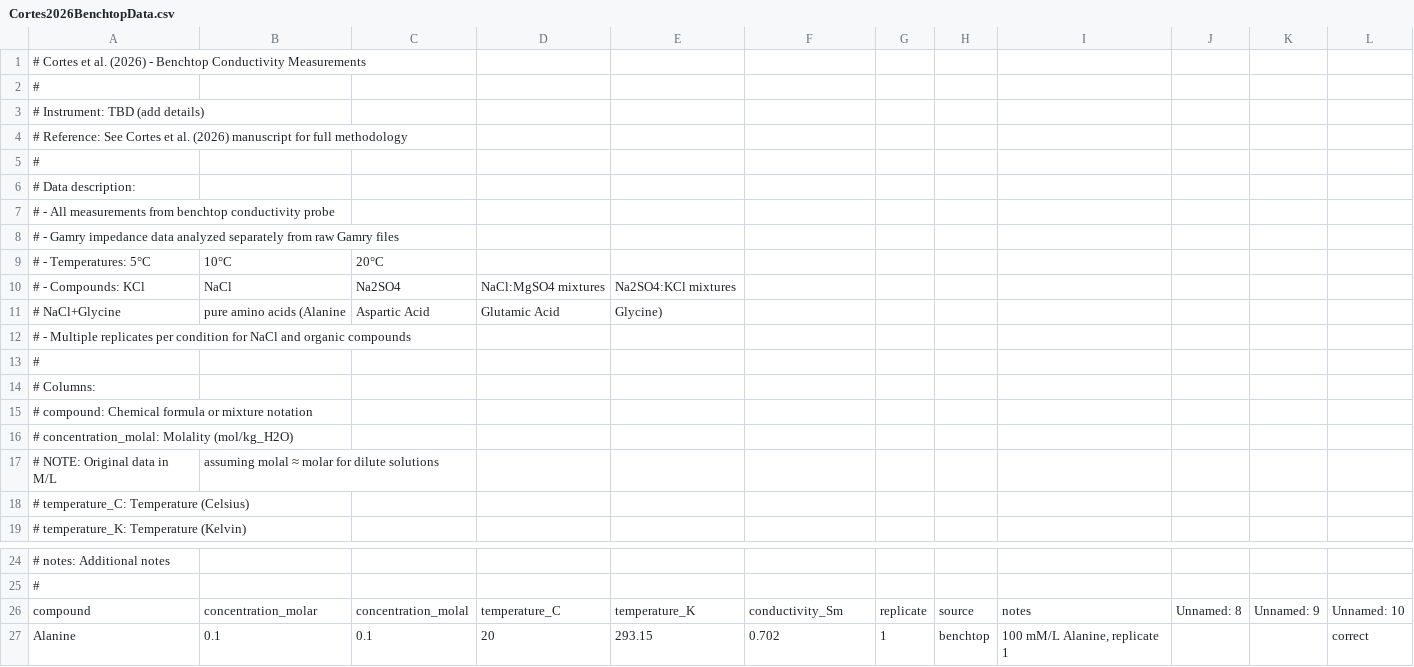
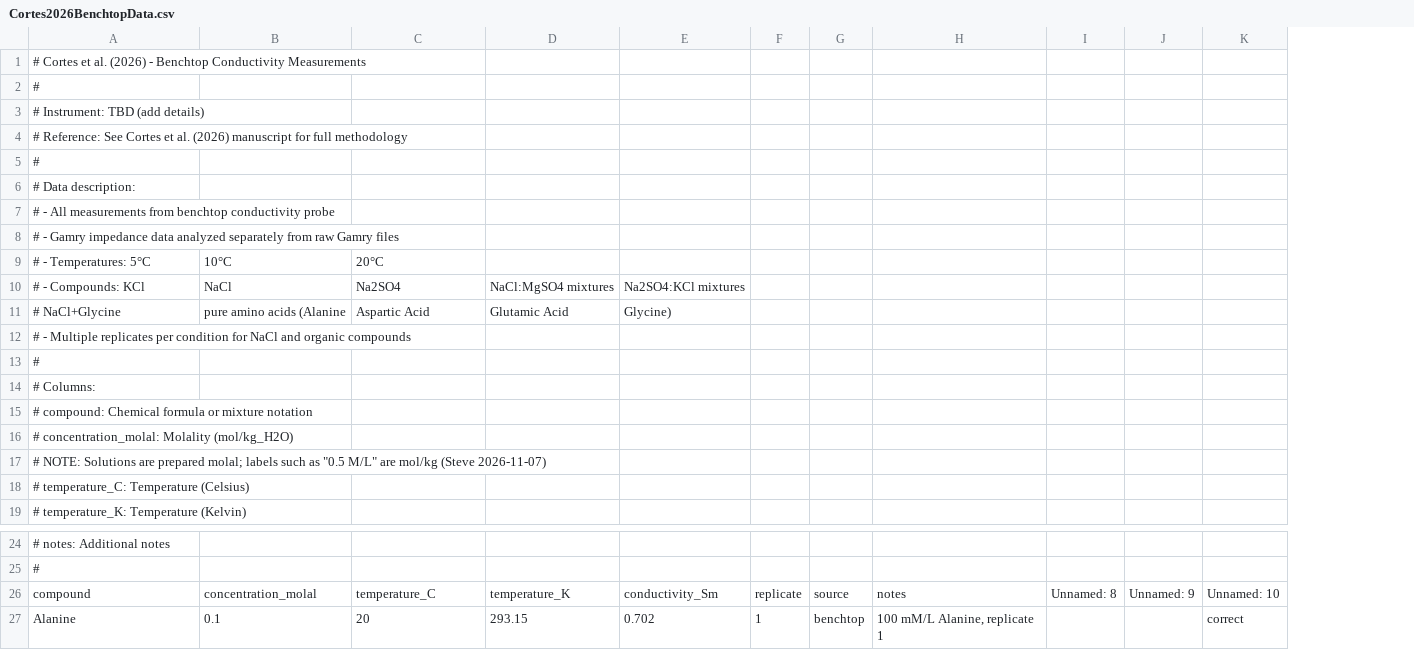
Before and after one commit to vancesteven/HiPOZ, a CSV file: cortes2026/Cortes2026BenchtopData.csv, drawn as a sheet; only a part is shown, gaps mark what is left out; removed rows and columns are numbered as before the commit, all else as after; the diff names each change by its address in the sheet, - before the commit and + after, or states it on an @@ line.

```diff
--- a/cortes2026/Cortes2026BenchtopData.csv
+++ b/cortes2026/Cortes2026BenchtopData.csv
-column C, rows 9-11: 20°C | Na2SO4 | Aspartic Acid; rows 26-27: concentration_molal | 0.1
-C9: (empty)
+C9: 20°C
-C10: NaCl:MgSO4 mixtures
+C10: Na2SO4
-D10: Na2SO4:KCl mixtures
+D10: NaCl:MgSO4 mixtures
-E10: (empty)
+E10: Na2SO4:KCl mixtures
-C11: Glutamic Acid
+C11: Aspartic Acid
-D11: Glycine)
+D11: Glutamic Acid
-E11: (empty)
+E11: Glycine)
-row 17: # NOTE: Original data in M/L | assuming molal ≈ molar for dilute solutions
+row 17: # NOTE: Solutions are prepared molal; labels such as "0.5 M/L" are mol/kg (Steve 2026-11-07)
-B26: concentration_molar
+B26: concentration_molal
```
Also changed, not shown: cortes2026/prepost_comparison/prepost_table.csv, 42 other files.
